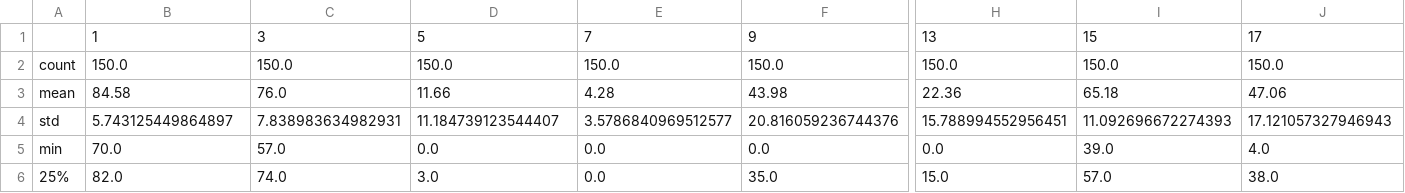
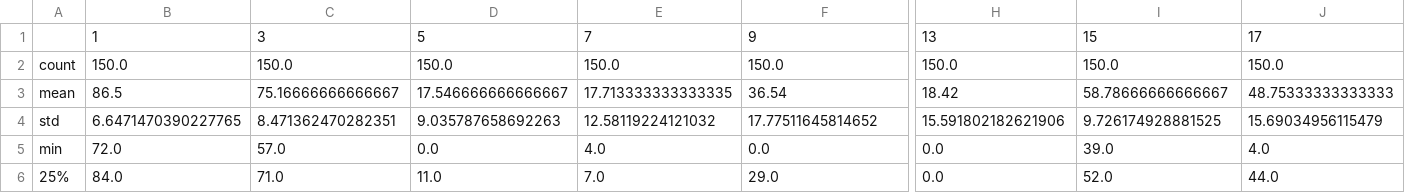
Before and after one commit to SimonAB/Gonzalez-Jimenez_MIRS, a CSV file: results/lr_AG_age_per_class_acc_distrib.csv, drawn as a sheet; only a part is shown, gaps mark what is left out; the diff covers the shown part only; the diff names each change by its address in the sheet, - before the commit and + after, or states it on an @@ line.

```diff
--- a/results/lr_AG_age_per_class_acc_distrib.csv
+++ b/results/lr_AG_age_per_class_acc_distrib.csv
-B3: 84.58
+B3: 86.5
-C3: 76.0
+C3: 75.16666666666667
-D3: 11.66
+D3: 17.546666666666667
-E3: 4.28
+E3: 17.713333333333335
-F3: 43.98
+F3: 36.54
-H3: 22.36
+H3: 18.42
-I3: 65.18
+I3: 58.78666666666667
-J3: 47.06
+J3: 48.75333333333333
-B4: 5.743125449864897
+B4: 6.6471470390227765
-C4: 7.838983634982931
+C4: 8.471362470282351
-D4: 11.184739123544407
+D4: 9.035787658692263
-E4: 3.5786840969512577
+E4: 12.58119224121032
-F4: 20.816059236744376
+F4: 17.77511645814652
-H4: 15.788994552956451
+H4: 15.591802182621906
-I4: 11.092696672274393
+I4: 9.726174928881525
-J4: 17.121057327946943
+J4: 15.69034956115479
-B5: 70.0
+B5: 72.0
-E5: 0.0
+E5: 4.0
-B6: 82.0
+B6: 84.0
-C6: 74.0
+C6: 71.0
-D6: 3.0
+D6: 11.0
-E6: 0.0
+E6: 7.0
-F6: 35.0
+F6: 29.0
-H6: 15.0
+H6: 0.0
-I6: 57.0
+I6: 52.0
-J6: 38.0
+J6: 44.0
```
Also changed, not shown: 29 edited cells elsewhere in this file, results/lr_AG_age_acc_distrib.csv, 42 other files.
